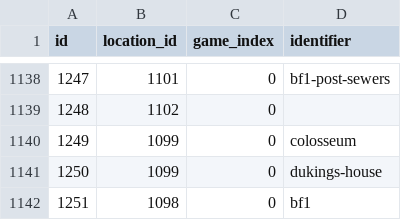
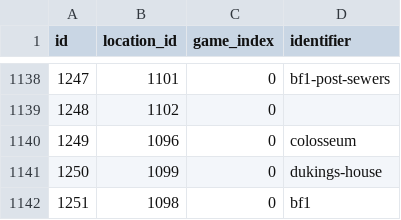
Before and after one commit to PokeAPI/pokeapi, a CSV file: data/v2/csv/location_areas.csv, drawn as a sheet; only a part is shown, gaps mark what is left out.

Commit message:
Missed location_id change

```diff
--- a/data/v2/csv/location_areas.csv
+++ b/data/v2/csv/location_areas.csv
@@ -1139,3 +1139,3 @@ id,location_id,game_index,identifier
 1248,1102,0,
-1249,1099,0,colosseum
+1249,1096,0,colosseum
 1250,1099,0,dukings-house
```
